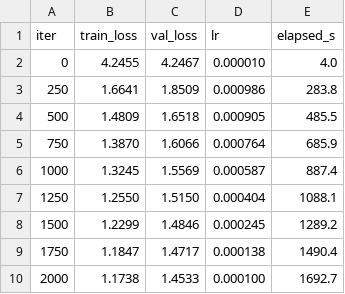
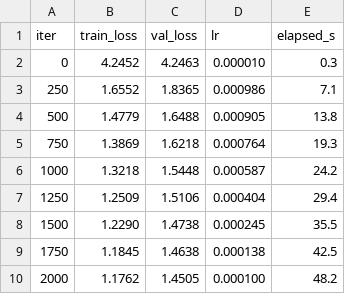
Before and after one commit to Gaming7810/Quill_LLM, a CSV file: results/train_log.csv, drawn as a sheet.

```diff
--- a/results/train_log.csv
+++ b/results/train_log.csv
@@ -1,10 +1,10 @@
 iter,train_loss,val_loss,lr,elapsed_s
-0,4.2455,4.2467,0.000010,4.0
-250,1.6641,1.8509,0.000986,283.8
-500,1.4809,1.6518,0.000905,485.5
-750,1.3870,1.6066,0.000764,685.9
-1000,1.3245,1.5569,0.000587,887.4
-1250,1.2550,1.5150,0.000404,1088.1
-1500,1.2299,1.4846,0.000245,1289.2
-1750,1.1847,1.4717,0.000138,1490.4
-2000,1.1738,1.4533,0.000100,1692.7
+0,4.2452,4.2463,0.000010,0.3
+250,1.6552,1.8365,0.000986,7.1
+500,1.4779,1.6488,0.000905,13.8
+750,1.3869,1.6218,0.000764,19.3
+1000,1.3218,1.5448,0.000587,24.2
+1250,1.2509,1.5106,0.000404,29.4
+1500,1.2290,1.4738,0.000245,35.5
+1750,1.1845,1.4638,0.000138,42.5
+2000,1.1762,1.4505,0.000100,48.2
```
Also changed, not shown: 6 other files.
